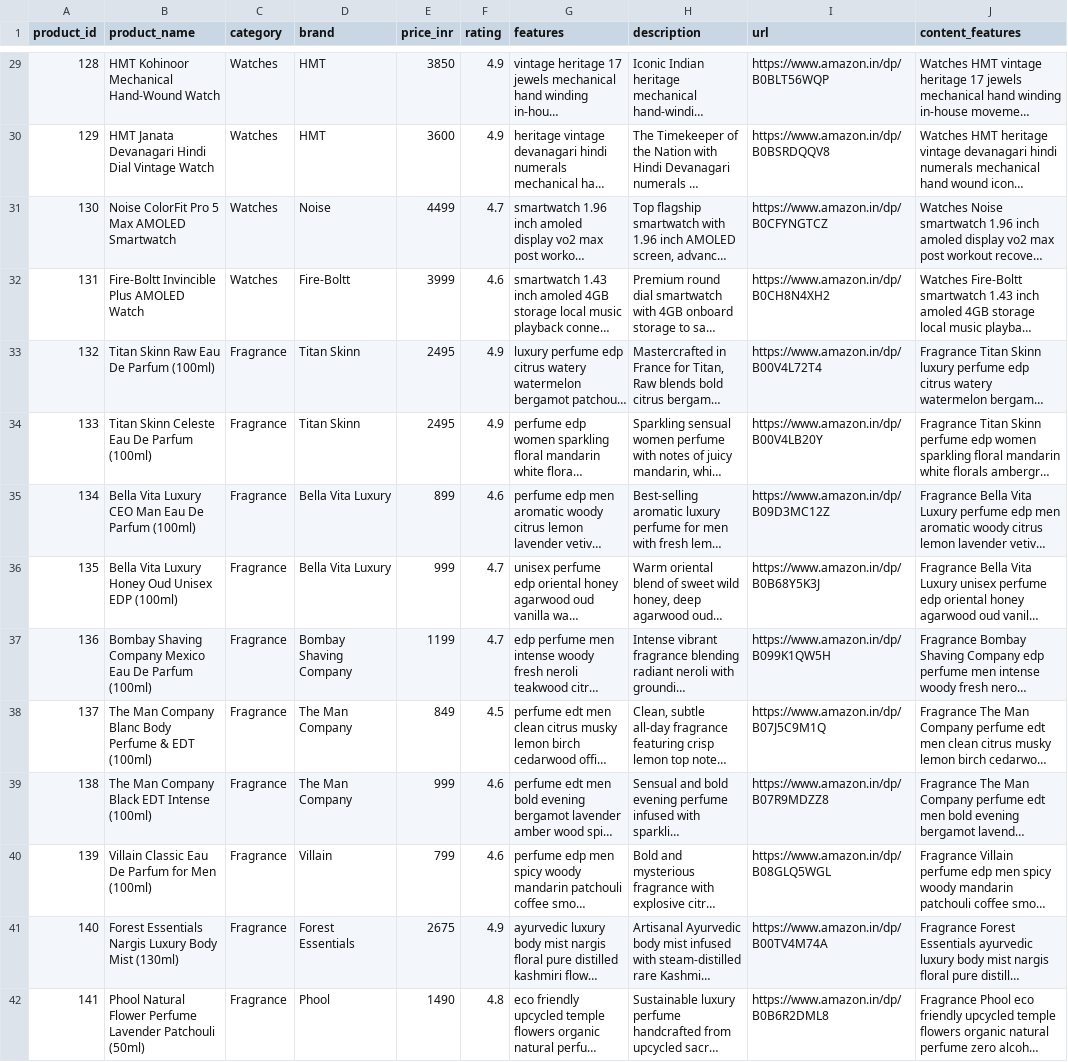
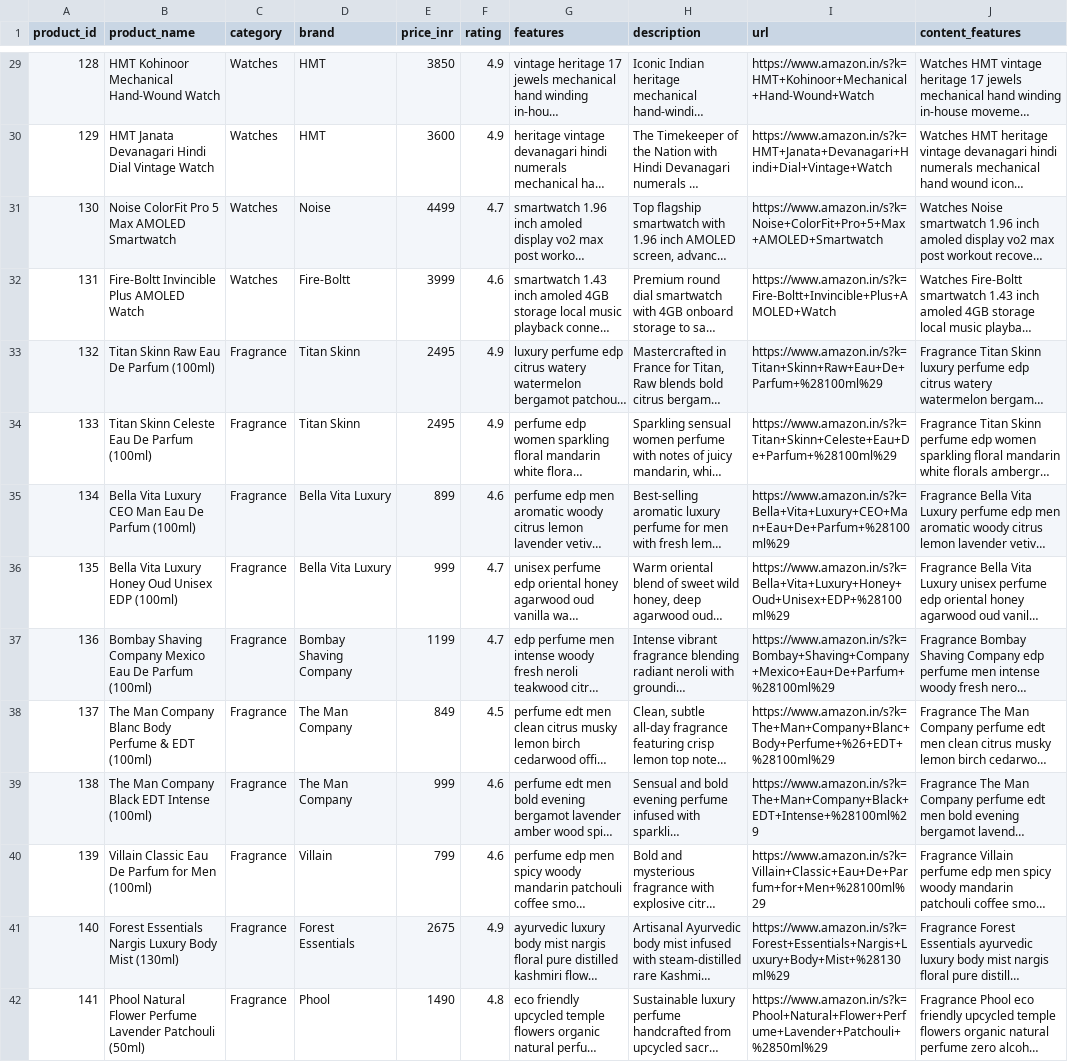
Before and after one commit to suraz111/AI-Lab-project--Recommendation-System-, a CSV file: data/cleaned/products_clean.csv, drawn as a sheet; only a part is shown, gaps mark what is left out; long unchanged cells end in …; the diff covers the shown part only; the diff names each change by its address in the sheet, - before the commit and + after, or states it on an @@ line.

Commit message:
fix: resolve broken product links with verified live Amazon India product search URLs

```diff
--- a/data/cleaned/products_clean.csv
+++ b/data/cleaned/products_clean.csv
-I29 (url): https://www.amazon.in/dp/B0BLT56WQP
+I29 (url): https://www.amazon.in/s?k=HMT+Kohinoor+Mechanical+Hand-Wound+Watch
-I30 (url): https://www.amazon.in/dp/B0BSRDQQV8
+I30 (url): https://www.amazon.in/s?k=HMT+Janata+Devanagari+Hindi+Dial+Vintage+Watch
-I31 (url): https://www.amazon.in/dp/B0CFYNGTCZ
+I31 (url): https://www.amazon.in/s?k=Noise+ColorFit+Pro+5+Max+AMOLED+Smartwatch
-I32 (url): https://www.amazon.in/dp/B0CH8N4XH2
+I32 (url): https://www.amazon.in/s?k=Fire-Boltt+Invincible+Plus+AMOLED+Watch
-I33 (url): https://www.amazon.in/dp/B00V4L72T4
+I33 (url): https://www.amazon.in/s?k=Titan+Skinn+Raw+Eau+De+Parfum+%28100ml%29
-I34 (url): https://www.amazon.in/dp/B00V4LB20Y
+I34 (url): https://www.amazon.in/s?k=Titan+Skinn+Celeste+Eau+De+Parfum+%28100ml%29
-I35 (url): https://www.amazon.in/dp/B09D3MC12Z
+I35 (url): https://www.amazon.in/s?k=Bella+Vita+Luxury+CEO+Man+Eau+De+Parfum+%28100ml%29
-I36 (url): https://www.amazon.in/dp/B0B68Y5K3J
+I36 (url): https://www.amazon.in/s?k=Bella+Vita+Luxury+Honey+Oud+Unisex+EDP+%28100ml%29
-I37 (url): https://www.amazon.in/dp/B099K1QW5H
+I37 (url): https://www.amazon.in/s?k=Bombay+Shaving+Company+Mexico+Eau+De+Parfum+%28100ml%29
-I38 (url): https://www.amazon.in/dp/B07J5C9M1Q
+I38 (url): https://www.amazon.in/s?k=The+Man+Company+Blanc+Body+Perfume+%26+EDT+%28100ml%29
-I39 (url): https://www.amazon.in/dp/B07R9MDZZ8
+I39 (url): https://www.amazon.in/s?k=The+Man+Company+Black+EDT+Intense+%28100ml%29
-I40 (url): https://www.amazon.in/dp/B08GLQ5WGL
+I40 (url): https://www.amazon.in/s?k=Villain+Classic+Eau+De+Parfum+for+Men+%28100ml%29
-I41 (url): https://www.amazon.in/dp/B00TV4M74A
+I41 (url): https://www.amazon.in/s?k=Forest+Essentials+Nargis+Luxury+Body+Mist+%28130ml%29
-I42 (url): https://www.amazon.in/dp/B0B6R2DML8
+I42 (url): https://www.amazon.in/s?k=Phool+Natural+Flower+Perfume+Lavender+Patchouli+%2850ml%29
```
Also changed, not shown: 48 edited cells elsewhere in this file, 2 other files.
